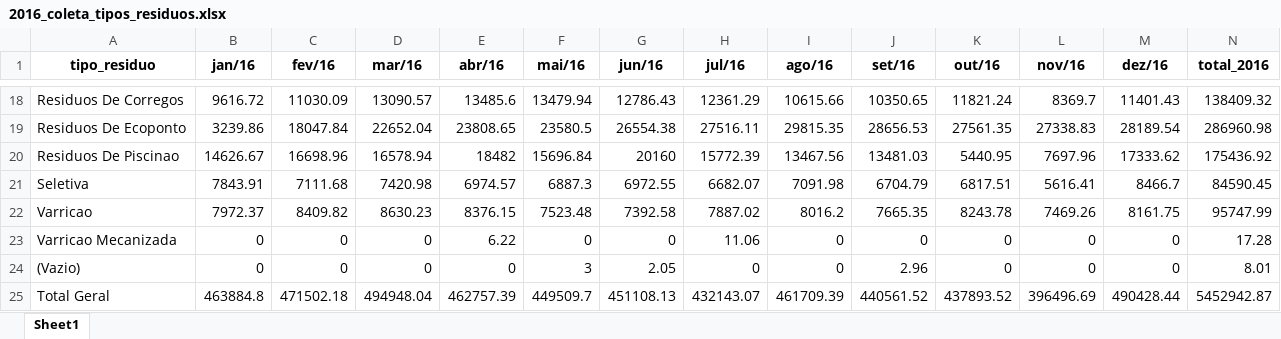
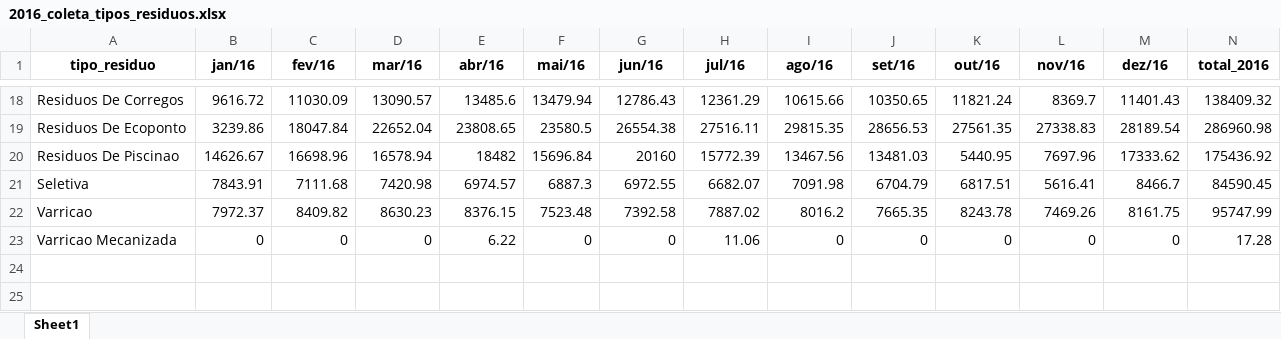
Before and after one commit to joaopbg06/extensaoUniversitaria, an Excel workbook: BaseLimpo/2016_coleta_tipos_residuos.xlsx, sheet Sheet1, drawn as a sheet; only a part is shown, gaps mark what is left out; values as stored, in another font and other column widths than the file's, no borders; the diff names each change by its address in the sheet, - before the commit and + after, or states it on an @@ line.

```diff
--- a/BaseLimpo/2016_coleta_tipos_residuos.xlsx (sheet Sheet1)
+++ b/BaseLimpo/2016_coleta_tipos_residuos.xlsx (sheet Sheet1)
-row 24: (Vazio) | 0 | 0 | 0 | 0 | 3 | 2.05 | 0 | 0 | 2.96 | 0 | 0 | 0 | 8.01
-row 25: Total Geral | 463884.8 | 471502.18 | 494948.04 | 462757.39 | 449509.7 | 451108.13 | 432143.07 | 461709.39 | 440561.52 | 437893.52 | 396496.69 | 490428.44 | 5452942.87
```
Also changed, not shown: BaseLimpo/2013_coleta_tipos_residuos.xlsx, BaseLimpo/2017_coleta_tipos_residuos.xlsx, 14 other files.
